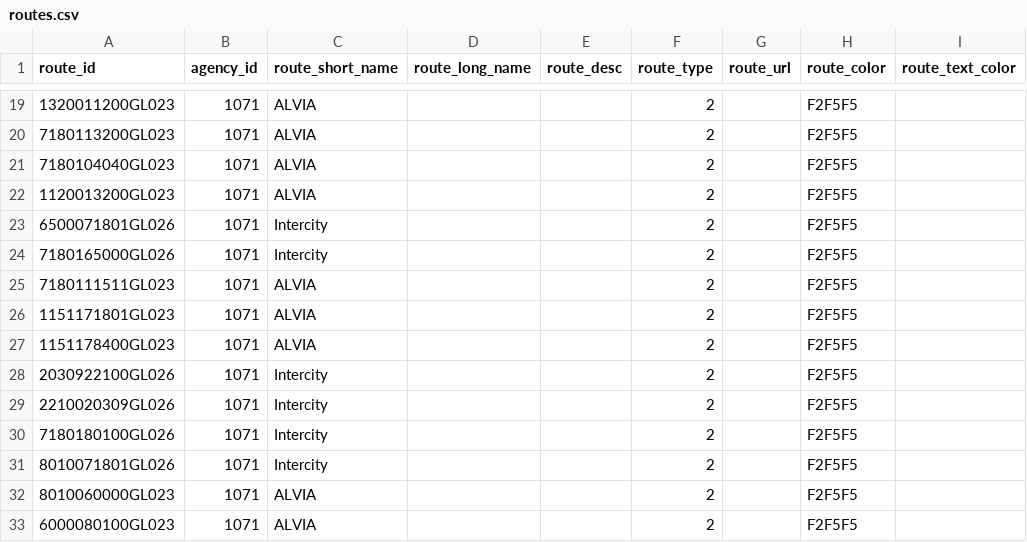
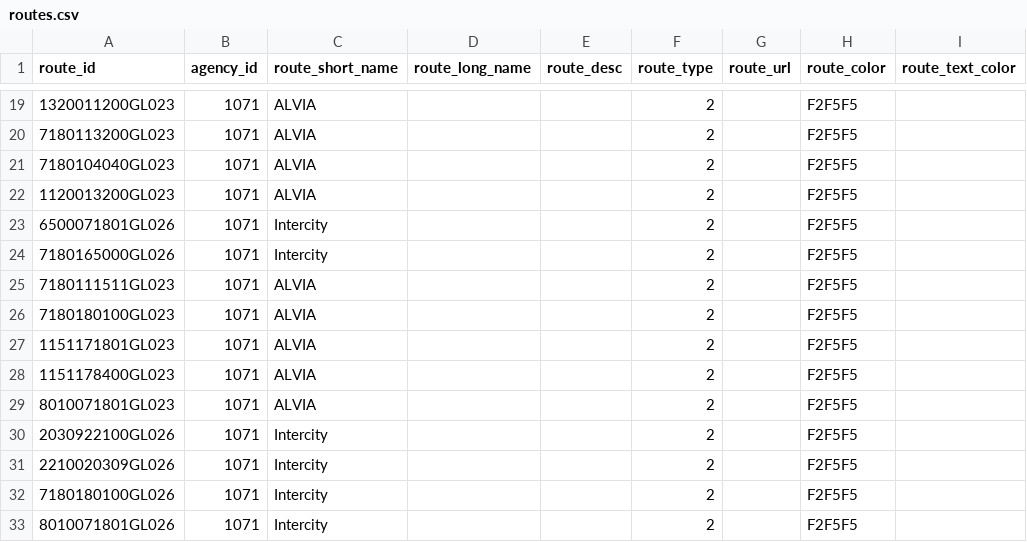
Before and after one commit to WireNext/laregorecorridogtfs, a CSV file: data_csv/routes.csv, drawn as a sheet; only a part is shown, gaps mark what is left out; the shorter side is filled out with more unchanged rows.

```diff
--- a/data_csv/routes.csv
+++ b/data_csv/routes.csv
@@ -25,4 +25,6 @@ route_id,agency_id,route_short_name,route_long_name,route_desc,route_type,route_
 7180111511GL023,1071,ALVIA,,,2,,F2F5F5,
+7180180100GL023,1071,ALVIA,,,2,,F2F5F5,
 1151171801GL023,1071,ALVIA,,,2,,F2F5F5,
 1151178400GL023,1071,ALVIA,,,2,,F2F5F5,
+8010071801GL023,1071,ALVIA,,,2,,F2F5F5,
 2030922100GL026,1071,Intercity,,,2,,F2F5F5,
```
Also changed, not shown: data_csv/calendar.csv, data_csv/stops.csv, 3 other files.
